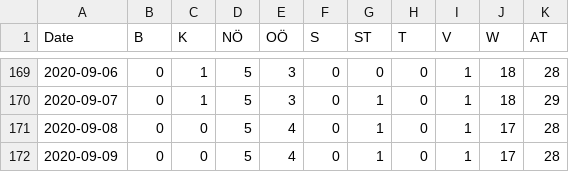
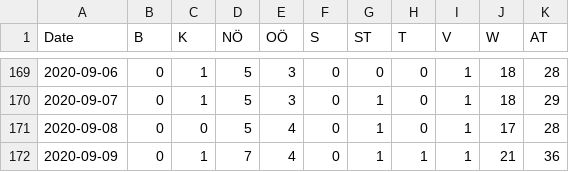
Before and after one commit to apolinario/dashcoch-AT, a CSV file: data_AT/covid19_icu_austria.csv, drawn as a sheet; only a part is shown, gaps mark what is left out.

```diff
--- a/data_AT/covid19_icu_austria.csv
+++ b/data_AT/covid19_icu_austria.csv
@@ -171,2 +171,2 @@ Date,B,K,NÖ,OÖ,S,ST,T,V,W,AT
 2020-09-08,0,0,5,4,0,1,0,1,17,28
-2020-09-09,0,0,5,4,0,1,0,1,17,28
+2020-09-09,0,1,7,4,0,1,1,1,21,36
```
Also changed, not shown: data_AT/covid19_cases_austria.csv, data_AT/covid19_hospitalized_austria.csv, 1 other file.
